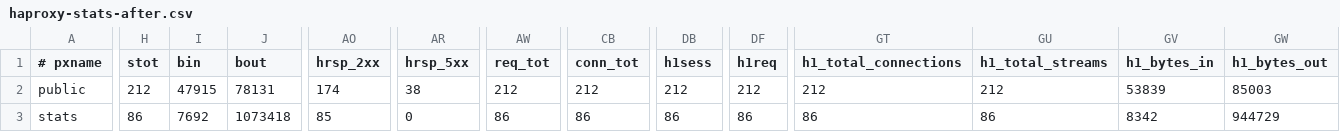
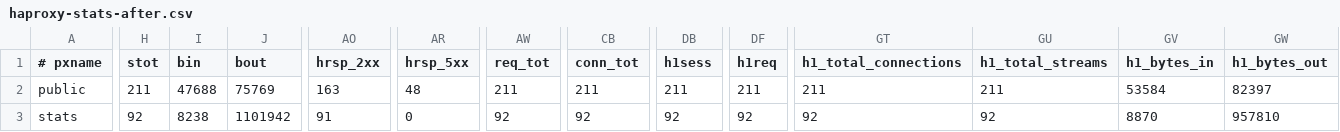
Before and after one commit to imcherry5778-labs/github-capacity-cascade-lab, a CSV file: results/curated/l08/repetition-3/haproxy-stats-after.csv, drawn as a sheet; only a part is shown, gaps mark what is left out; the diff covers the shown part only; the diff names each change by its address in the sheet, - before the commit and + after, or states it on an @@ line.

```diff
--- a/results/curated/l08/repetition-3/haproxy-stats-after.csv
+++ b/results/curated/l08/repetition-3/haproxy-stats-after.csv
-H2 (stot): 212
+H2 (stot): 211
-I2 (bin): 47915
+I2 (bin): 47688
-J2 (bout): 78131
+J2 (bout): 75769
-AO2 (hrsp_2xx): 174
+AO2 (hrsp_2xx): 163
-AR2 (hrsp_5xx): 38
+AR2 (hrsp_5xx): 48
-AW2 (req_tot): 212
+AW2 (req_tot): 211
-CB2 (conn_tot): 212
+CB2 (conn_tot): 211
-DB2 (h1sess): 212
+DB2 (h1sess): 211
-DF2 (h1req): 212
+DF2 (h1req): 211
-GT2 (h1_total_connections): 212
+GT2 (h1_total_connections): 211
-GU2 (h1_total_streams): 212
+GU2 (h1_total_streams): 211
-GV2 (h1_bytes_in): 53839
+GV2 (h1_bytes_in): 53584
-GW2 (h1_bytes_out): 85003
+GW2 (h1_bytes_out): 82397
-H3 (stot): 86
+H3 (stot): 92
-I3 (bin): 7692
+I3 (bin): 8238
-J3 (bout): 1073418
+J3 (bout): 1101942
-AO3 (hrsp_2xx): 85
+AO3 (hrsp_2xx): 91
-AW3 (req_tot): 86
+AW3 (req_tot): 92
-CB3 (conn_tot): 86
+CB3 (conn_tot): 92
-DB3 (h1sess): 86
+DB3 (h1sess): 92
-DF3 (h1req): 86
+DF3 (h1req): 92
-GT3 (h1_total_connections): 86
+GT3 (h1_total_connections): 92
-GU3 (h1_total_streams): 86
+GU3 (h1_total_streams): 92
-GV3 (h1_bytes_in): 8342
+GV3 (h1_bytes_in): 8870
-GW3 (h1_bytes_out): 944729
+GW3 (h1_bytes_out): 957810
```
Also changed, not shown: 48 edited cells elsewhere in this file, results/curated/l08/repetition-1/haproxy-stats-after.csv, results/curated/l08/repetition-1/haproxy-stats-before.csv, 46 other files.
